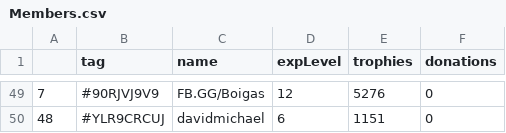
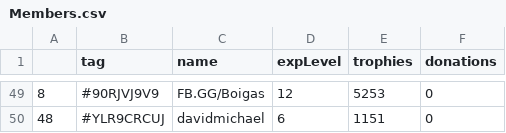
Before and after one commit to Brunopbb/APIClashRoyale, a CSV file: Members.csv, drawn as a sheet; only a part is shown, gaps mark what is left out; the diff covers the shown part only.

```diff
--- a/Members.csv
+++ b/Members.csv
@@ -49,2 +49,2 @@
-7,#90RJVJ9V9,FB.GG/Boigas,12,5276,0
+8,#90RJVJ9V9,FB.GG/Boigas,12,5253,0
 48,#YLR9CRCUJ,davidmichael,6,1151,0
```
Also changed, not shown: 4 added rows, 4 removed rows, 11 moved rows and 4 edited cells elsewhere in this file.
